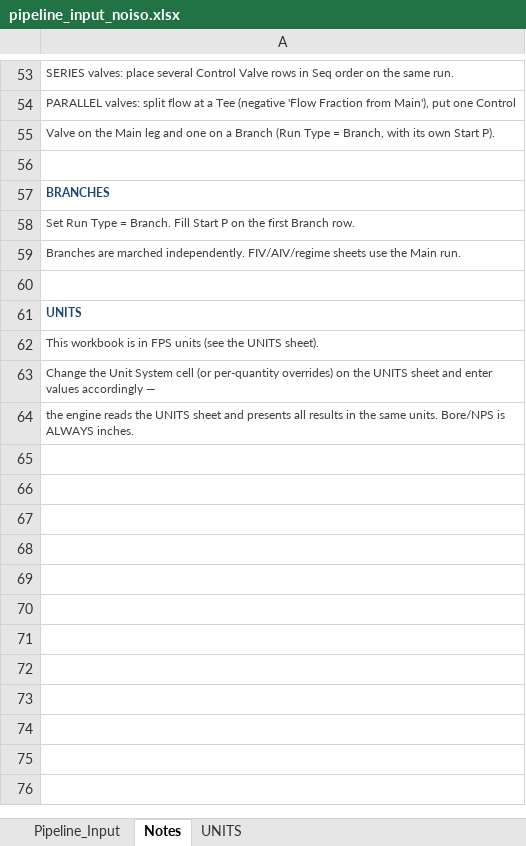
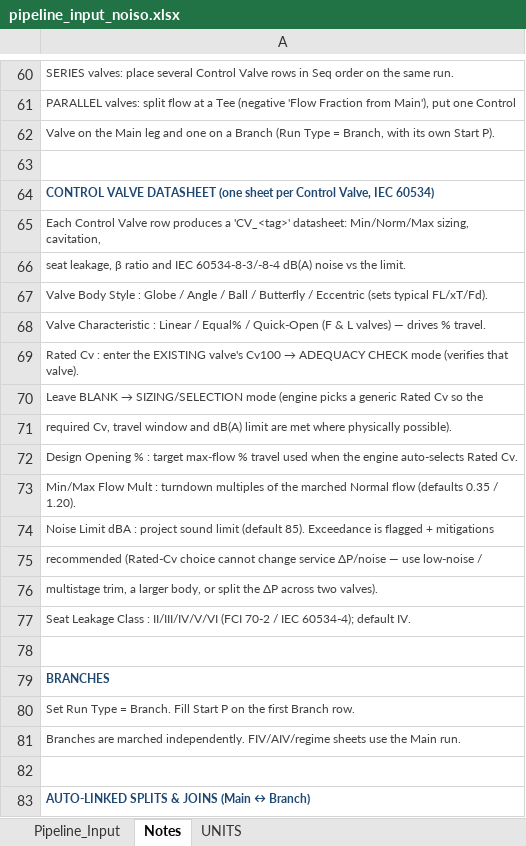
Before and after one commit to ipratikmenon/procalc, an Excel workbook: Hydraulics/pipeline_input_noiso.xlsx, sheet Notes, drawn as a sheet; only a part is shown, gaps mark what is left out; the shorter side is filled out with more unchanged rows; values as stored, in another font and other column widths than the file's, no borders; the diff covers the shown part only; the diff names each change by its address in the sheet, - before the commit and + after, or states it on an @@ line.

```diff
--- a/Hydraulics/pipeline_input_noiso.xlsx (sheet Notes)
+++ b/Hydraulics/pipeline_input_noiso.xlsx (sheet Notes)
+row 64: CONTROL VALVE DATASHEET (one sheet per Control Valve, IEC 60534)
+row 65: Each Control Valve row produces a 'CV_<tag>' datasheet: Min/Norm/Max sizing, cavitation,
+row 66: seat leakage, β ratio and IEC 60534-8-3/-8-4 dB(A) noise vs the limit.
+row 67: Valve Body Style : Globe / Angle / Ball / Butterfly / Eccentric (sets typical FL/xT/Fd).
+row 68: Valve Characteristic : Linear / Equal% / Quick-Open (F & L valves) — drives % travel.
+row 69: Rated Cv : enter the EXISTING valve's Cv100 → ADEQUACY CHECK mode (verifies that valve).
+row 70: Leave BLANK → SIZING/SELECTION mode (engine picks a generic Rated Cv so the
+row 71: required Cv, travel window and dB(A) limit are met where physically possible).
+row 72: Design Opening % : target max-flow % travel used when the engine auto-selects Rated Cv.
+row 73: Min/Max Flow Mult : turndown multiples of the marched Normal flow (defaults 0.35 / 1.20).
+row 74: Noise Limit dBA : project sound limit (default 85). Exceedance is flagged + mitigations
+row 75: recommended (Rated-Cv choice cannot change service ΔP/noise — use low-noise /
+row 76: multistage trim, a larger body, or split the ΔP across two valves).
+row 77: Seat Leakage Class : II/III/IV/V/VI (FCI 70-2 / IEC 60534-4); default IV.
+row 78: (empty)
+row 82: (empty)
+row 83: AUTO-LINKED SPLITS & JOINS (Main ↔ Branch)
```
Also changed, not shown: 21 added rows and 2 edited cells elsewhere in this sheet, sheet Pipeline_Input, 1 other file.
